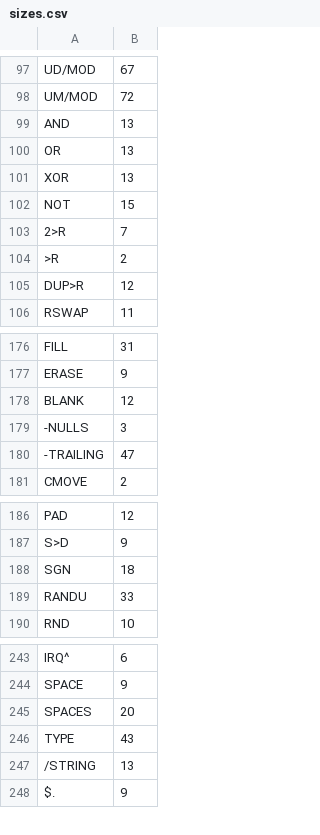
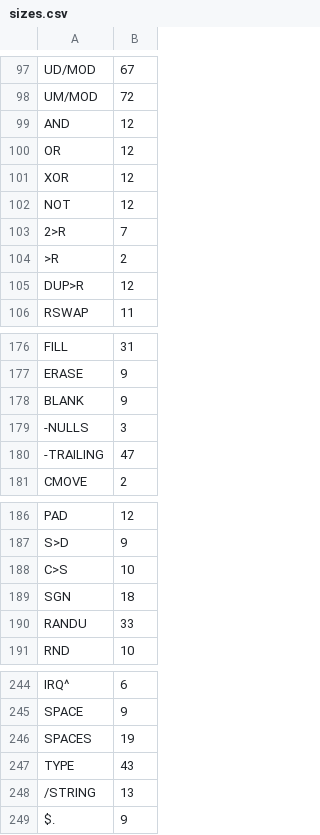
Before and after one commit to chitselb/pettil, a CSV file: docs/sizes.csv, drawn as a sheet; only a part is shown, gaps mark what is left out.

```diff
--- a/docs/sizes.csv
+++ b/docs/sizes.csv
@@ -98,6 +98,6 @@ UD/MOD,67
 UM/MOD,72
-AND,13
-OR,13
-XOR,13
-NOT,15
+AND,12
+OR,12
+XOR,12
+NOT,12
 2>R,7
@@ -177,3 +177,3 @@ FILL,31
 ERASE,9
-BLANK,12
+BLANK,9
 -NULLS,3
@@ -187,2 +187,3 @@ PAD,12
 S>D,9
+C>S,10
 SGN,18
@@ -244,3 +245,3 @@ IRQ^,6
 SPACE,9
-SPACES,20
+SPACES,19
 TYPE,43
```
Also changed, not shown: 3 other files.
